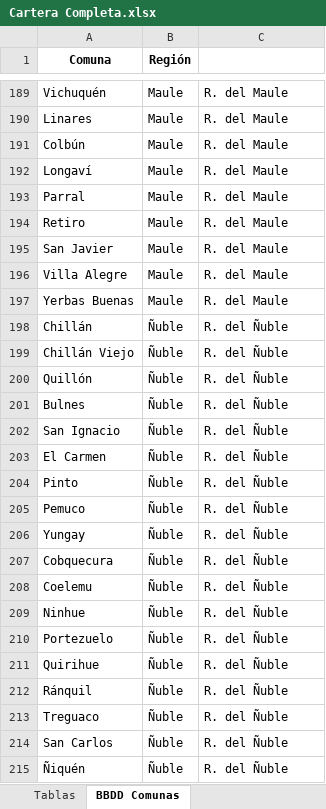
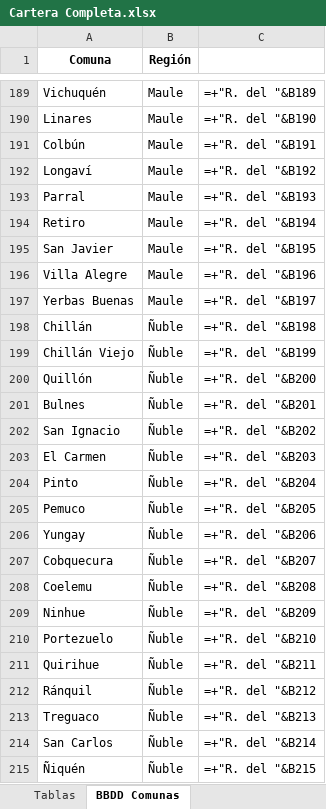
Before and after one commit to elisarabat/pruebas-btg, an Excel workbook: Cartera Completa.xlsx, sheet BBDD Comunas, drawn as a sheet; only a part is shown, gaps mark what is left out; values as stored, in another font and other column widths than the file's, no borders; formulas without a stored value are shown as written; 1 other sheet too large or unreadable and not compared; the diff covers the shown part only; the diff names each change by its address in the sheet, - before the commit and + after, or states it on an @@ line.

```diff
--- a/Cartera Completa.xlsx (sheet BBDD Comunas)
+++ b/Cartera Completa.xlsx (sheet BBDD Comunas)
-C189: R. del Maule
+C189: =+"R. del "&B189
-C190: R. del Maule
+C190: =+"R. del "&B190
-C191: R. del Maule
+C191: =+"R. del "&B191
-C192: R. del Maule
+C192: =+"R. del "&B192
-C193: R. del Maule
+C193: =+"R. del "&B193
-C194: R. del Maule
+C194: =+"R. del "&B194
-C195: R. del Maule
+C195: =+"R. del "&B195
-C196: R. del Maule
+C196: =+"R. del "&B196
-C197: R. del Maule
+C197: =+"R. del "&B197
-C198: R. del Ñuble
+C198: =+"R. del "&B198
-C199: R. del Ñuble
+C199: =+"R. del "&B199
-C200: R. del Ñuble
+C200: =+"R. del "&B200
-C201: R. del Ñuble
+C201: =+"R. del "&B201
-C202: R. del Ñuble
+C202: =+"R. del "&B202
-C203: R. del Ñuble
+C203: =+"R. del "&B203
-C204: R. del Ñuble
+C204: =+"R. del "&B204
-C205: R. del Ñuble
+C205: =+"R. del "&B205
-C206: R. del Ñuble
+C206: =+"R. del "&B206
-C207: R. del Ñuble
+C207: =+"R. del "&B207
-C208: R. del Ñuble
+C208: =+"R. del "&B208
-C209: R. del Ñuble
+C209: =+"R. del "&B209
-C210: R. del Ñuble
+C210: =+"R. del "&B210
-C211: R. del Ñuble
+C211: =+"R. del "&B211
-C212: R. del Ñuble
+C212: =+"R. del "&B212
-C213: R. del Ñuble
+C213: =+"R. del "&B213
-C214: R. del Ñuble
+C214: =+"R. del "&B214
-C215: R. del Ñuble
+C215: =+"R. del "&B215
```
Also changed, not shown: 265 edited cells elsewhere in this sheet, sheet Detalle Compras, charts or pictures, 3 other files.
